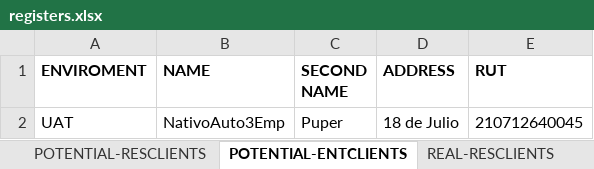
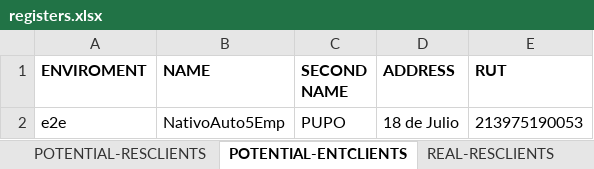
Before and after one commit to seba53b4/Automatizaci-nTFNU, an Excel workbook: MyFirstTest/registers.xlsx, sheet POTENTIAL-ENTCLIENTS, drawn as a sheet; values as stored, in another font and other column widths than the file's, no borders; removed rows and columns are numbered as before the commit, all else as after; the diff names each change by its address in the sheet, - before the commit and + after, or states it on an @@ line.

```diff
--- a/MyFirstTest/registers.xlsx (sheet POTENTIAL-ENTCLIENTS)
+++ b/MyFirstTest/registers.xlsx (sheet POTENTIAL-ENTCLIENTS)
-row 2: UAT | NativoAuto3Emp | Puper | 18 de Julio | 210712640045
+row 2: e2e | NativoAuto5Emp | PUPO | 18 de Julio | 213975190053
```
Also changed, not shown: sheet POTENTIAL-RESCLIENTS, sheet REAL-ENTCLIENTS, sheet NEW-PLAN, sheet CHANGE-PLAN, sheet SIM CARD LOST, sheet REAL-RESCLIENTS, 13 other files.
